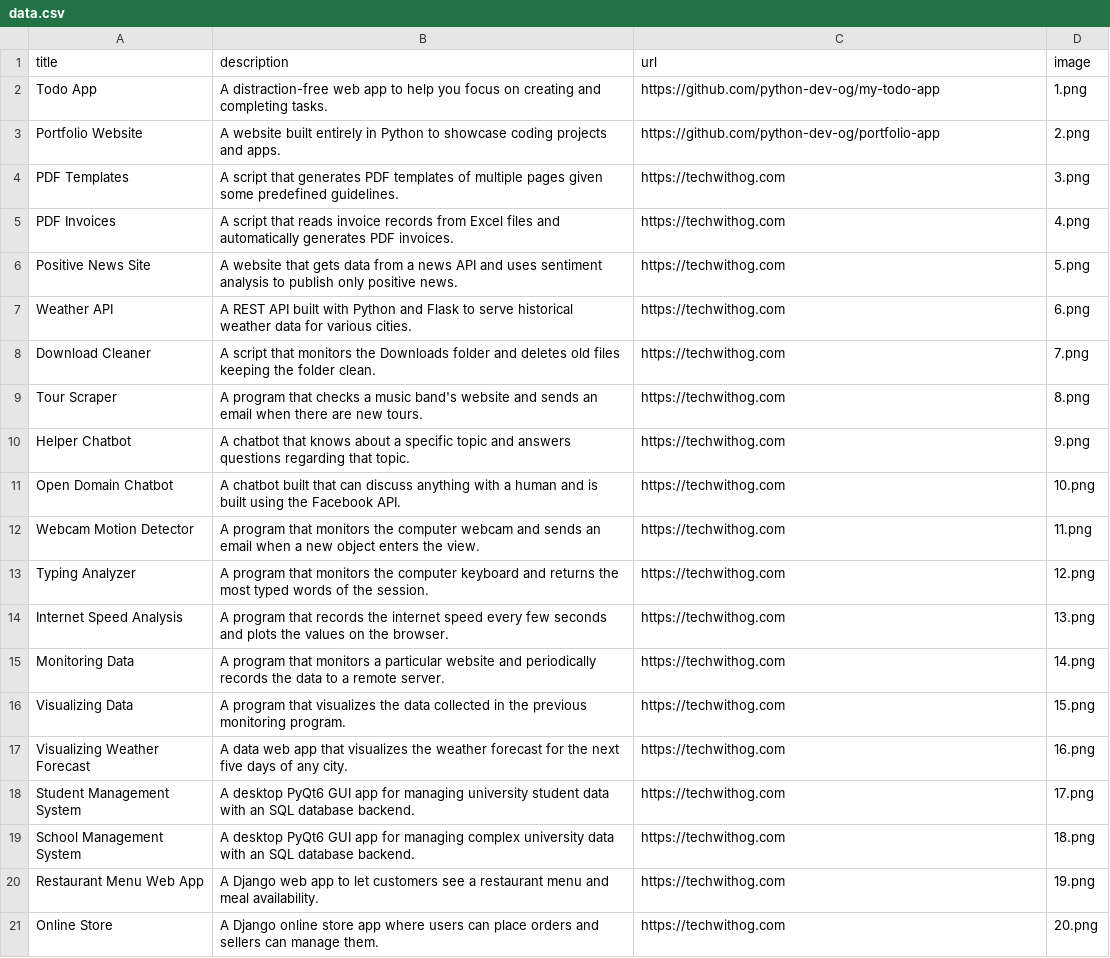
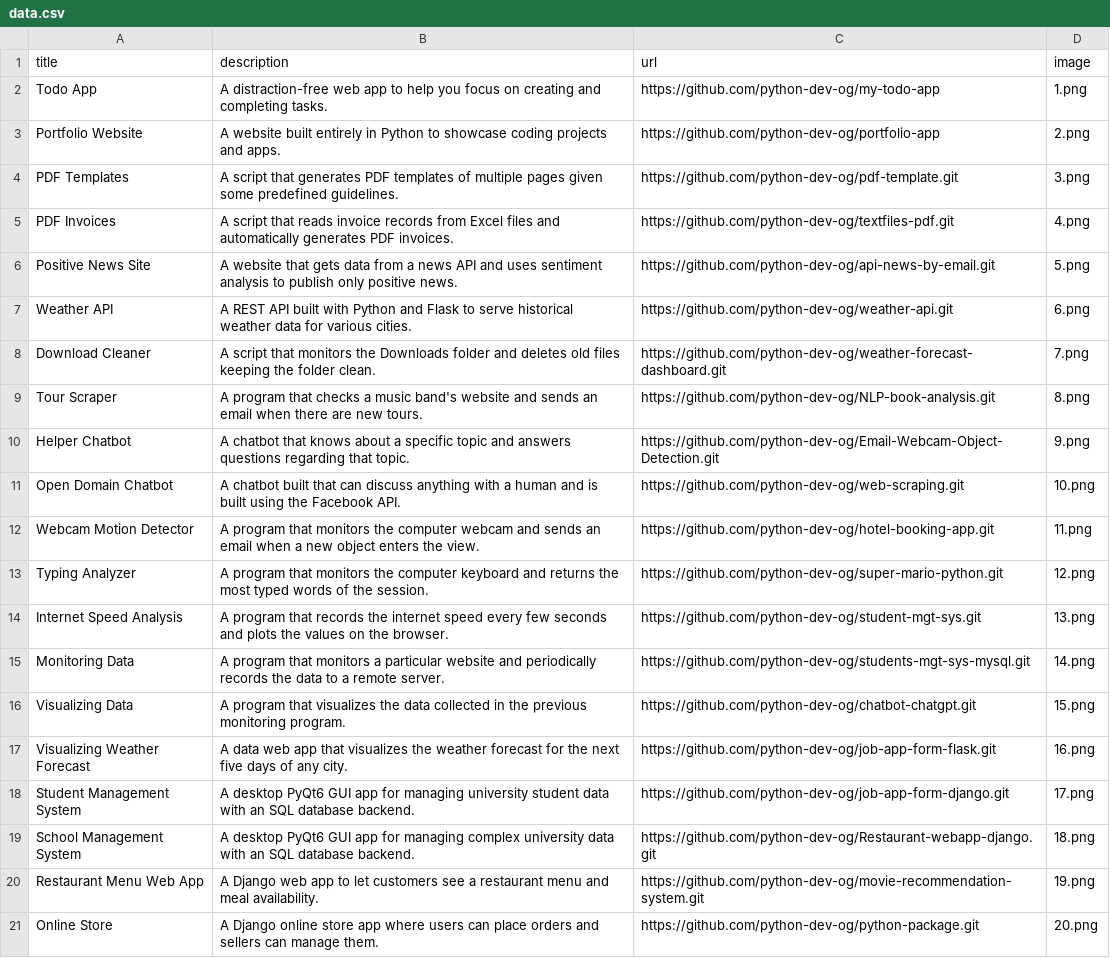
Before and after one commit to python-dev-og/portfolio-app, a CSV file: data.csv, drawn as a sheet.

Commit message:
update the data.csv with the actual github repo urls

```diff
--- a/data.csv
+++ b/data.csv
@@ -3,19 +3,19 @@ Todo App,A distraction-free web app to help you focus on creating and completing
 Portfolio Website,A website built entirely in Python to showcase coding projects and apps.,https://github.com/python-dev-og/portfolio-app,2.png
-PDF Templates,A script that generates PDF templates of multiple pages given some predefined guidelines.,https://techwithog.com,3.png
-PDF Invoices,A script that reads invoice records from Excel files and automatically generates PDF invoices.,https://techwithog.com,4.png
-Positive News Site,A website that gets data from a news API and uses sentiment analysis to publish only positive news.,https://techwithog.com,5.png
-Weather API,A REST API built with Python and Flask to serve historical weather data for various cities.,https://techwithog.com,6.png
-Download Cleaner,A script that monitors the Downloads folder and deletes old files keeping the folder clean.,https://techwithog.com,7.png
-Tour Scraper,A program that checks a music band's website and sends an email when there are new tours.,https://techwithog.com,8.png
-Helper Chatbot,A chatbot that knows about a specific topic and answers questions regarding that topic.,https://techwithog.com,9.png
-Open Domain Chatbot,A chatbot built that can discuss anything with a human and is built using the Facebook API.,https://techwithog.com,10.png
-Webcam Motion Detector,A program that monitors the computer webcam and sends an email when a new object enters the view.,https://techwithog.com,11.png
-Typing Analyzer,A program that monitors the computer keyboard and returns the most typed words of the session.,https://techwithog.com,12.png
-Internet Speed Analysis,A program that records the internet speed every few seconds and plots the values on the browser.,https://techwithog.com,13.png
-Monitoring Data,A program that monitors a particular website and periodically records the data to a remote server.,https://techwithog.com,14.png
-Visualizing Data,A program that visualizes the data collected in the previous monitoring program. ,https://techwithog.com,15.png
-Visualizing Weather Forecast,A data web app that visualizes the weather forecast for the next five days of any city.,https://techwithog.com,16.png
-Student Management System,A desktop PyQt6 GUI app for managing university student data with an SQL database backend.,https://techwithog.com,17.png
-School Management System,A desktop PyQt6 GUI app for managing complex university data with an SQL database backend.,https://techwithog.com,18.png
-Restaurant Menu Web App,A Django web app to let customers see a restaurant menu and meal availability.,https://techwithog.com,19.png
-Online Store,A Django online store app where users can place orders and sellers can manage them.,https://techwithog.com,20.png
+PDF Templates,A script that generates PDF templates of multiple pages given some predefined guidelines.,https://github.com/python-dev-og/pdf-template.git,3.png
+PDF Invoices,A script that reads invoice records from Excel files and automatically generates PDF invoices.,https://github.com/python-dev-og/textfiles-pdf.git,4.png
+Positive News Site,A website that gets data from a news API and uses sentiment analysis to publish only positive news.,https://github.com/python-dev-og/api-news-by-email.git,5.png
+Weather API,A REST API built with Python and Flask to serve historical weather data for various cities.,https://github.com/python-dev-og/weather-api.git,6.png
+Download Cleaner,A script that monitors the Downloads folder and deletes old files keeping the folder clean.,https://github.com/python-dev-og/weather-forecast-dashboard.git,7.png
+Tour Scraper,A program that checks a music band's website and sends an email when there are new tours.,https://github.com/python-dev-og/NLP-book-analysis.git,8.png
+Helper Chatbot,A chatbot that knows about a specific topic and answers questions regarding that topic.,https://github.com/python-dev-og/Email-Webcam-Object-Detection.git,9.png
+Open Domain Chatbot,A chatbot built that can discuss anything with a human and is built using the Facebook API.,https://github.com/python-dev-og/web-scraping.git,10.png
+Webcam Motion Detector,A program that monitors the computer webcam and sends an email when a new object enters the view.,https://github.com/python-dev-og/hotel-booking-app.git,11.png
+Typing Analyzer,A program that monitors the computer keyboard and returns the most typed words of the session.,https://github.com/python-dev-og/super-mario-python.git,12.png
+Internet Speed Analysis,A program that records the internet speed every few seconds and plots the values on the browser.,https://github.com/python-dev-og/student-mgt-sys.git,13.png
+Monitoring Data,A program that monitors a particular website and periodically records the data to a remote server.,https://github.com/python-dev-og/students-mgt-sys-mysql.git,14.png
+Visualizing Data,A program that visualizes the data collected in the previous monitoring program. ,https://github.com/python-dev-og/chatbot-chatgpt.git,15.png
+Visualizing Weather Forecast,A data web app that visualizes the weather forecast for the next five days of any city.,https://github.com/python-dev-og/job-app-form-flask.git,16.png
+Student Management System,A desktop PyQt6 GUI app for managing university student data with an SQL database backend.,https://github.com/python-dev-og/job-app-form-django.git,17.png
+School Management System,A desktop PyQt6 GUI app for managing complex university data with an SQL database backend.,https://github.com/python-dev-og/Restaurant-webapp-django.git,18.png
+Restaurant Menu Web App,A Django web app to let customers see a restaurant menu and meal availability.,https://github.com/python-dev-og/movie-recommendation-system.git,19.png
+Online Store,A Django online store app where users can place orders and sellers can manage them.,https://github.com/python-dev-og/python-package.git,20.png
```
